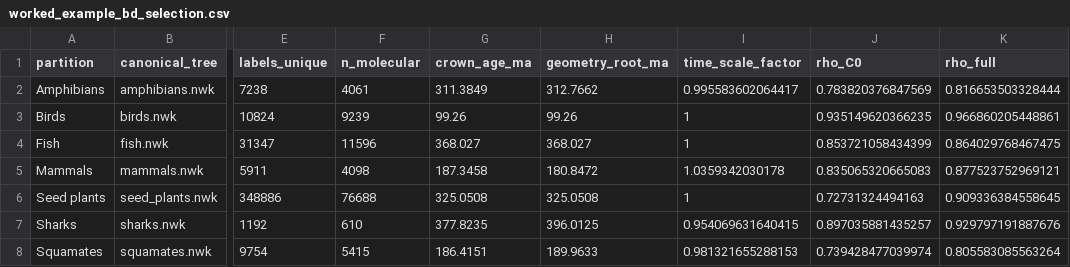
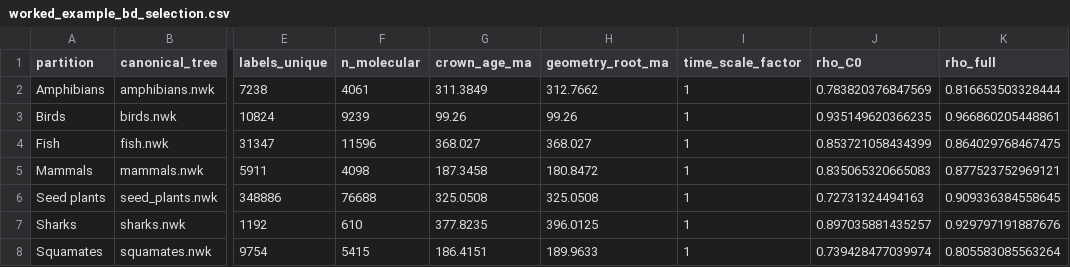
Before and after one commit to franciscorichter/phylo-species-atlas, a CSV file: paper/worked_example_bd_selection.csv, drawn as a sheet; only a part is shown, gaps mark what is left out; the diff names each change by its address in the sheet, - before the commit and + after, or states it on an @@ line.

```diff
--- a/paper/worked_example_bd_selection.csv
+++ b/paper/worked_example_bd_selection.csv
-I2 (time_scale_factor): 0.995583602064417
+I2 (time_scale_factor): 1
-I5 (time_scale_factor): 1.0359342030178
+I5 (time_scale_factor): 1
-I7 (time_scale_factor): 0.954069631640415
+I7 (time_scale_factor): 1
-I8 (time_scale_factor): 0.981321655288153
+I8 (time_scale_factor): 1
```
Also changed, not shown: paper/supp_opentree.csv, paper/table_which_tree.csv, 28 other files.
